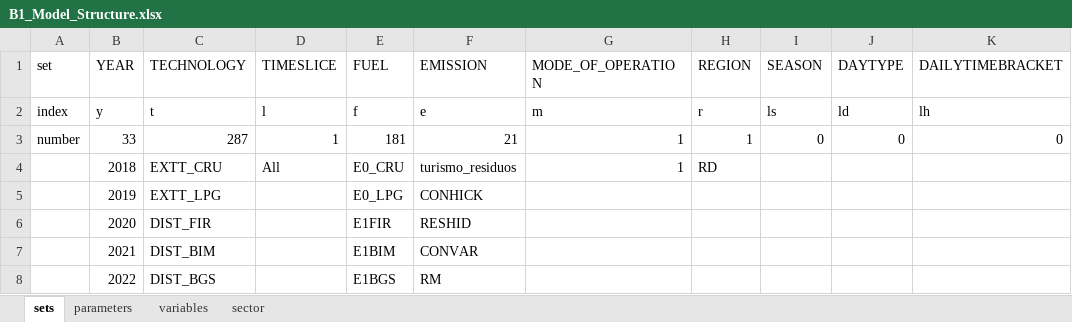
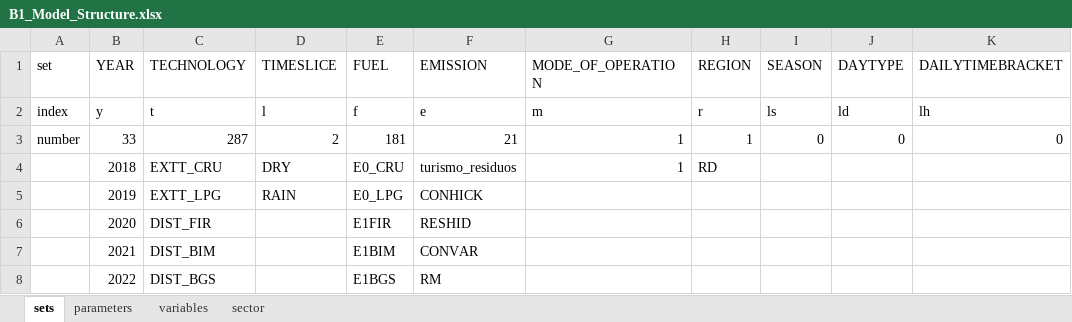
Before and after one commit to luviga/osemosys_momf, an Excel workbook: t1_confection/B1_Model_Structure.xlsx, sheet sets, drawn as a sheet; only a part is shown; values as stored, in another font and other column widths than the file's, no borders; the diff names each change by its address in the sheet, - before the commit and + after, or states it on an @@ line.

Commit message:
Upload all data files to make funtional with more than 1 timeslice

```diff
--- a/t1_confection/B1_Model_Structure.xlsx (sheet sets)
+++ b/t1_confection/B1_Model_Structure.xlsx (sheet sets)
-D3 (TIMESLICE): 1
+D3 (TIMESLICE): 2
-D4 (TIMESLICE): All
+D4 (TIMESLICE): DRY
-D5 (TIMESLICE): (empty)
+D5 (TIMESLICE): RAIN
```
Also changed, not shown: 23 other files.
